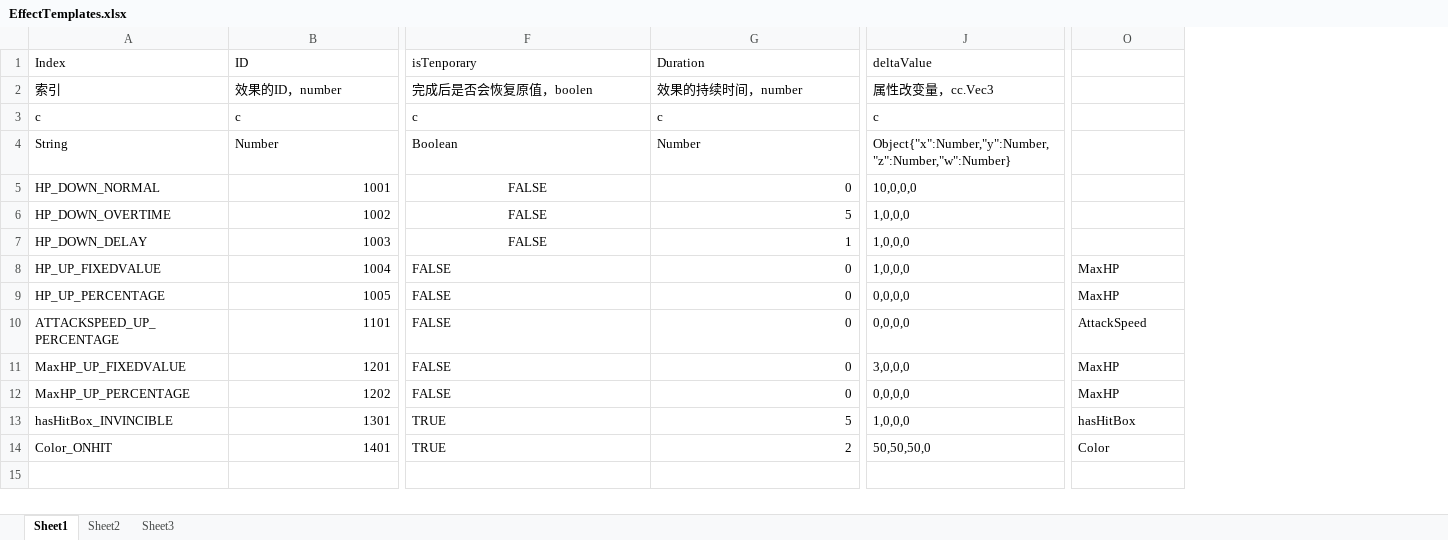
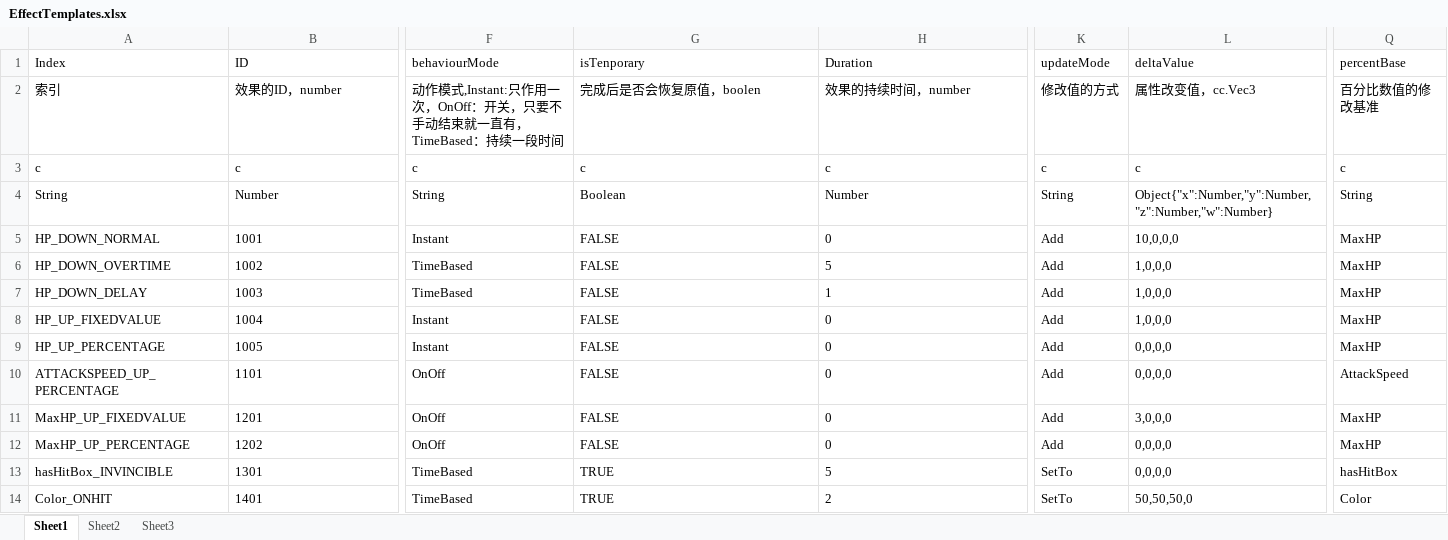
Before and after one commit to Lvcenia/CellMirrage, an Excel workbook: assets/Excel/Effects/EffectTemplates.xlsx, sheet Sheet1, drawn as a sheet; only a part is shown, gaps mark what is left out; values as stored, in another font and other column widths than the file's, no borders; addresses are those after the commit; the diff covers the shown part only; the diff names each change by its address in the sheet, - before the commit and + after, or states it on an @@ line.

Commit message:
Effect系统重构完成

```diff
--- a/assets/Excel/Effects/EffectTemplates.xlsx (sheet Sheet1)
+++ b/assets/Excel/Effects/EffectTemplates.xlsx (sheet Sheet1)
+column F (behaviourMode), rows 2-14: 动作模式,Instant:只作用一次，OnOff：开关，只要不手动结束就一直有，TimeBased：持续一段时间 | c | String | Instant | TimeBased | TimeBased | Instant | Instant | OnOff | OnOff | OnOff | TimeBased | TimeBased
+column K (updateMode), rows 2-14: 修改值的方式 | c | String | Add | Add | Add | Add | Add | Add | Add | Add | SetTo | SetTo
-Q1: (empty)
+Q1: percentBase
-L2 (deltaValue): 属性改变量，cc.Vec3
+L2 (deltaValue): 属性改变值，cc.Vec3
-Q2 (percentBase): (empty)
+Q2 (percentBase): 百分比数值的修改基准
-Q3 (percentBase): (empty)
+Q3 (percentBase): c
-Q4 (percentBase): (empty)
+Q4 (percentBase): String
-B5:B14 alignment: right
+B5:B14 alignment: left
-G5:G7 alignment: center
+G5:G7 alignment: left
-H5:H14 alignment: right
+H5:H14 alignment: left
-Q5:Q7 (percentBase): (empty)
+Q5:Q7 (percentBase): MaxHP
-L13 (deltaValue): 1,0,0,0
+L13 (deltaValue): 0,0,0,0
```
Also changed, not shown: cell formats elsewhere in this sheet, 8 other files.
